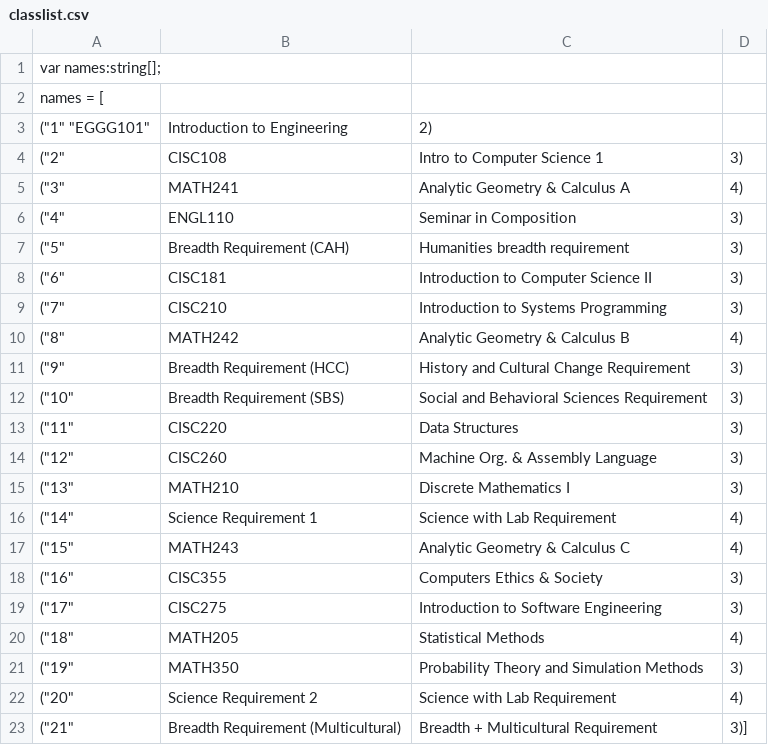
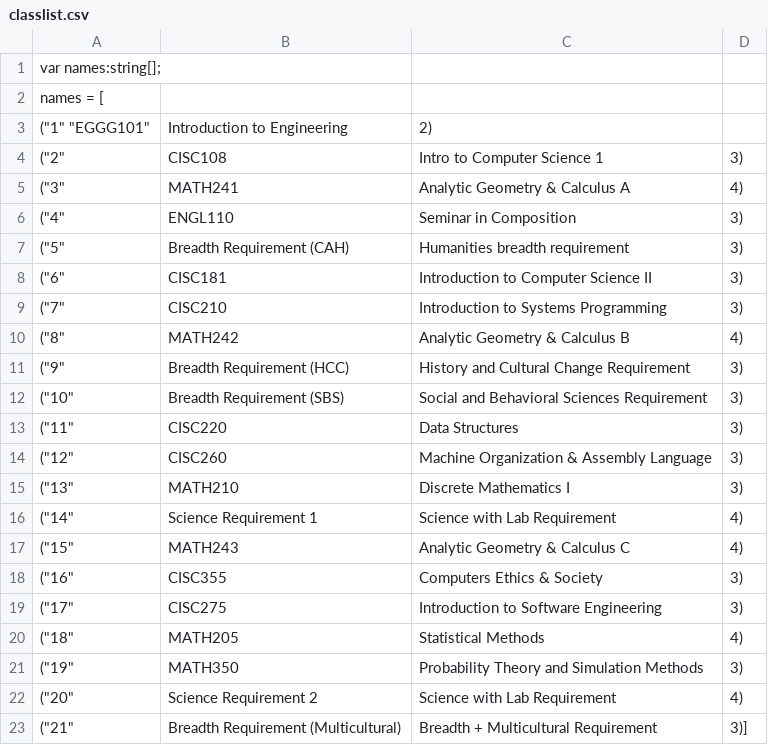
Before and after one commit to UD-CISC275-F21/ud-cis-scheduler-team-11, a CSV file: src/components/classlist.csv, drawn as a sheet.

Commit message:
Update classlist.csv

```diff
--- a/src/components/classlist.csv
+++ b/src/components/classlist.csv
@@ -13,3 +13,3 @@ names = [
 ("11", "CISC220", "Data Structures", "3"),
-("12", "CISC260", "Machine Org. & Assembly Language", "3"),
+("12", "CISC260", "Machine Organization & Assembly Language", "3"),
 ("13", "MATH210", "Discrete Mathematics I", "3"),
```
